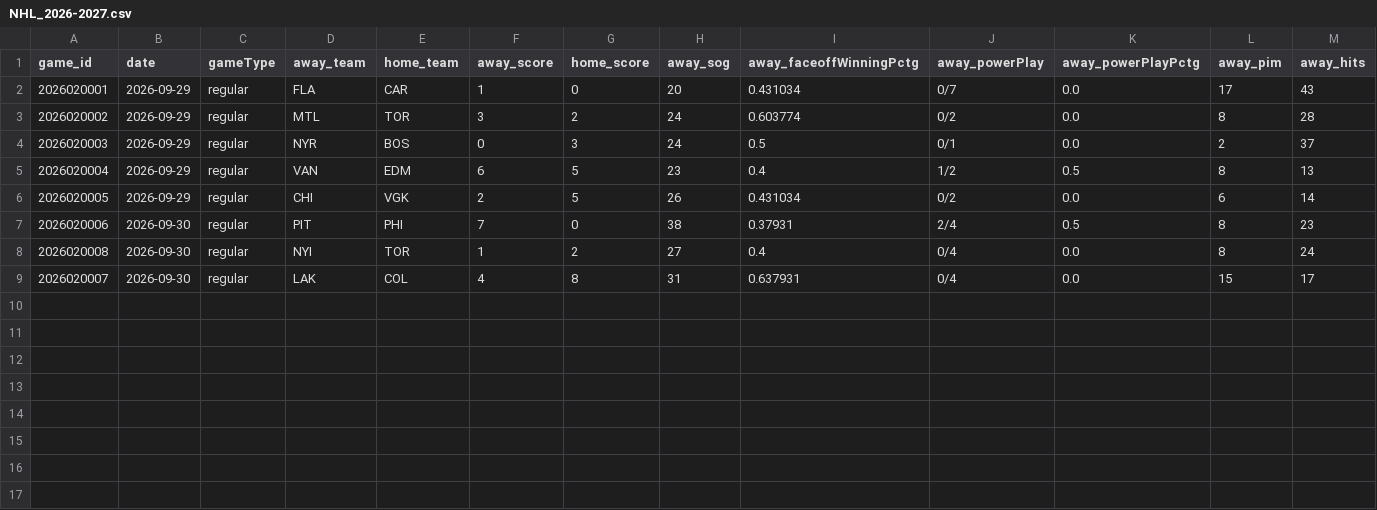
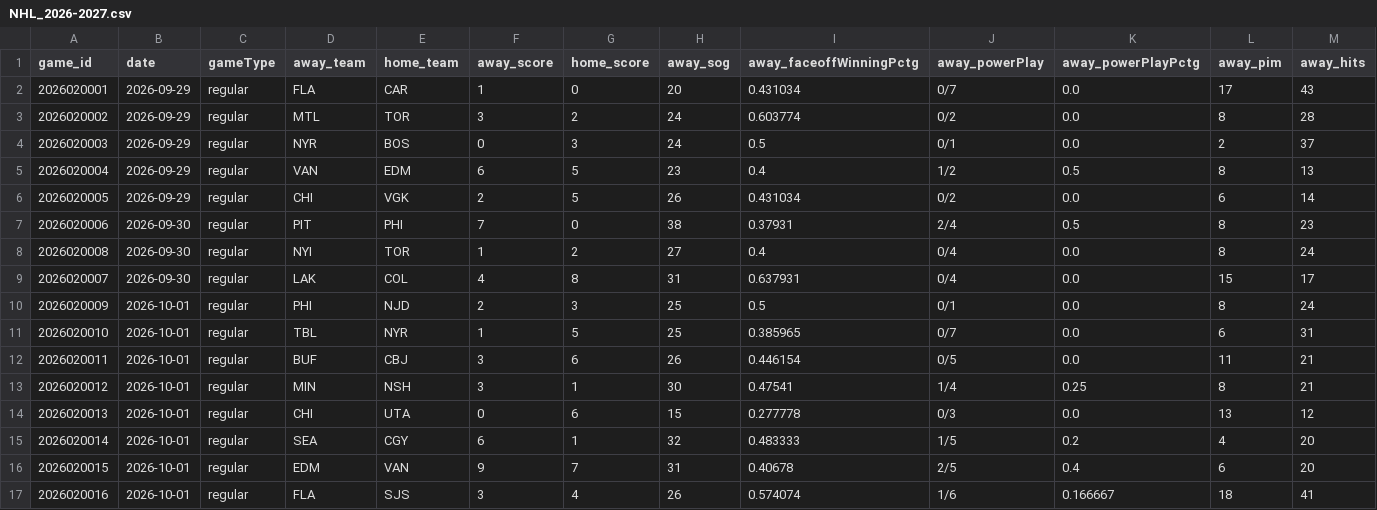
Before and after one commit to zombiegirlcz/statistiky, a CSV file: hokej/NHL_2026-2027.csv, drawn as a sheet; only a part is shown; rows hold the shown columns only; the diff names each change by its address in the sheet, - before the commit and + after, or states it on an @@ line.

```diff
--- a/hokej/NHL_2026-2027.csv
+++ b/hokej/NHL_2026-2027.csv
+row 10: 2026020009 | 2026-10-01 | regular | PHI | NJD | 2 | 3 | 25 | 0.5 | 0/1 | 0.0 | 8 | 24
+row 11: 2026020010 | 2026-10-01 | regular | TBL | NYR | 1 | 5 | 25 | 0.385965 | 0/7 | 0.0 | 6 | 31
+row 12: 2026020011 | 2026-10-01 | regular | BUF | CBJ | 3 | 6 | 26 | 0.446154 | 0/5 | 0.0 | 11 | 21
+row 13: 2026020012 | 2026-10-01 | regular | MIN | NSH | 3 | 1 | 30 | 0.47541 | 1/4 | 0.25 | 8 | 21
+row 14: 2026020013 | 2026-10-01 | regular | CHI | UTA | 0 | 6 | 15 | 0.277778 | 0/3 | 0.0 | 13 | 12
+row 15: 2026020014 | 2026-10-01 | regular | SEA | CGY | 6 | 1 | 32 | 0.483333 | 1/5 | 0.2 | 4 | 20
+row 16: 2026020015 | 2026-10-01 | regular | EDM | VAN | 9 | 7 | 31 | 0.40678 | 2/5 | 0.4 | 6 | 20
+row 17: 2026020016 | 2026-10-01 | regular | FLA | SJS | 3 | 4 | 26 | 0.574074 | 1/6 | 0.166667 | 18 | 41
```
Also changed, not shown: 2 other files.
